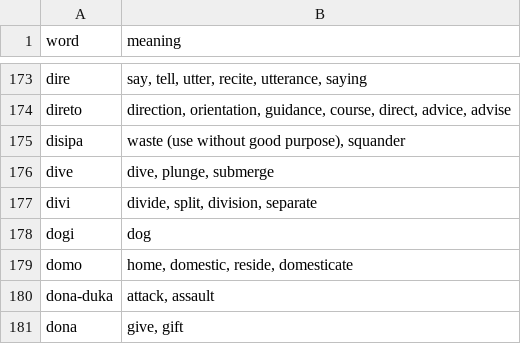
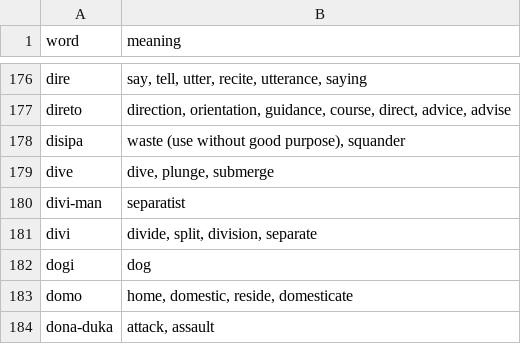
Before and after one commit to jProgr/buku-name, a CSV file: src/data/mini_dictionary.csv, drawn as a sheet; only a part is shown, gaps mark what is left out; the shorter side is filled out with more unchanged rows; the diff covers the shown part only.

Commit message:
Update dictionary

```diff
--- a/src/data/mini_dictionary.csv
+++ b/src/data/mini_dictionary.csv
@@ -176,2 +179,3 @@ disipa;waste (use without good purpose), squander
 dive;dive, plunge, submerge
+divi-man;separatist
 divi;divide, split, division, separate
```
Also changed, not shown: 23 added rows and 1 edited cell elsewhere in this file, 2 other files.
